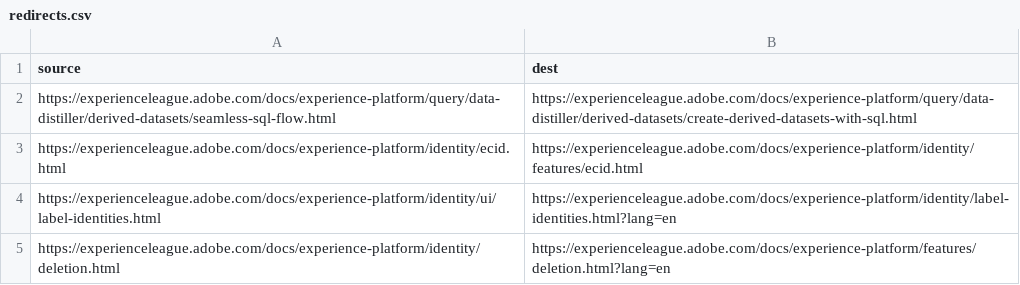
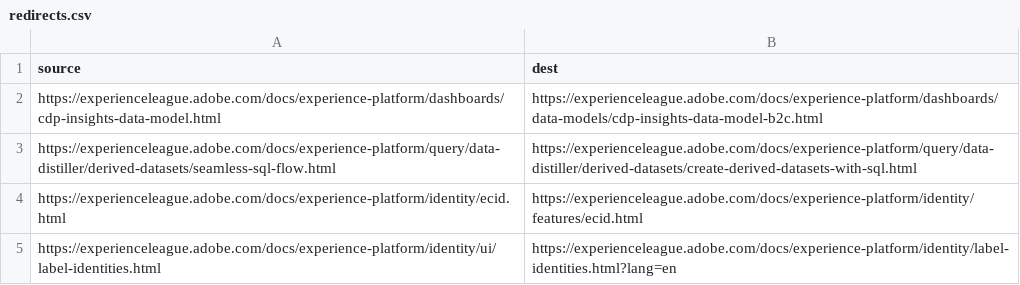
Before and after one commit to AdobeDocs/experience-platform.fr-FR, a CSV file: redirects.csv, drawn as a sheet; only a part is shown; the shorter side is filled out with more unchanged rows; the diff names each change by its address in the sheet, - before the commit and + after, or states it on an @@ line.

```diff
--- a/redirects.csv
+++ b/redirects.csv
+row 2: https://experienceleague.adobe.com/docs/experience-platform/dashboards/cdp-insights-data-model.html | https://experienceleague.adobe.com/docs/experience-platform/dashboards/data-models/cdp-insights-data-model-b2c.html
```
Also changed, not shown: 13 other files.
